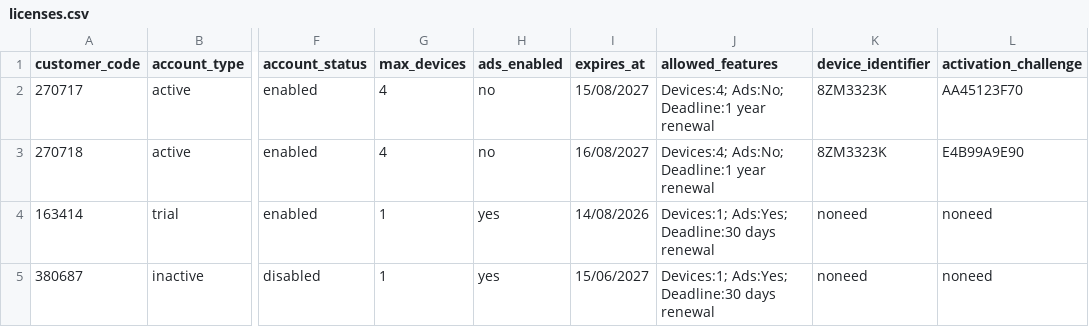
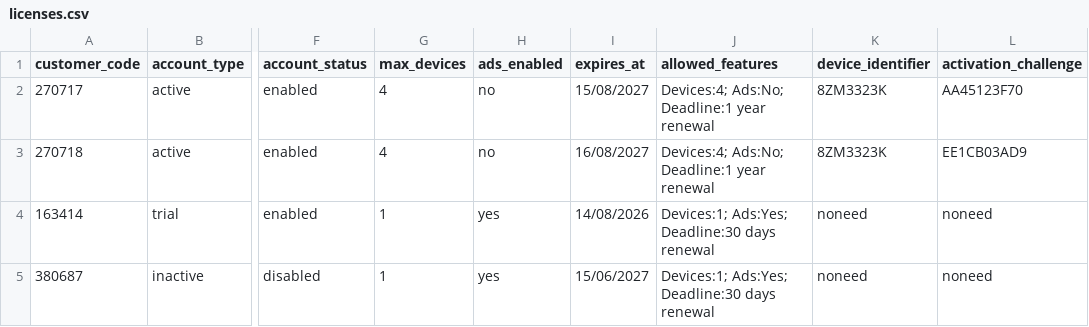
Before and after one commit to eng-demeloe/eng-demeloe, a CSV file: licenses.csv, drawn as a sheet; only a part is shown, gaps mark what is left out; the diff names each change by its address in the sheet, - before the commit and + after, or states it on an @@ line.

Commit message:
Update licenses.csv

```diff
--- a/licenses.csv
+++ b/licenses.csv
-L3 (activation_challenge): E4B99A9E90
+L3 (activation_challenge): EE1CB03AD9
```
